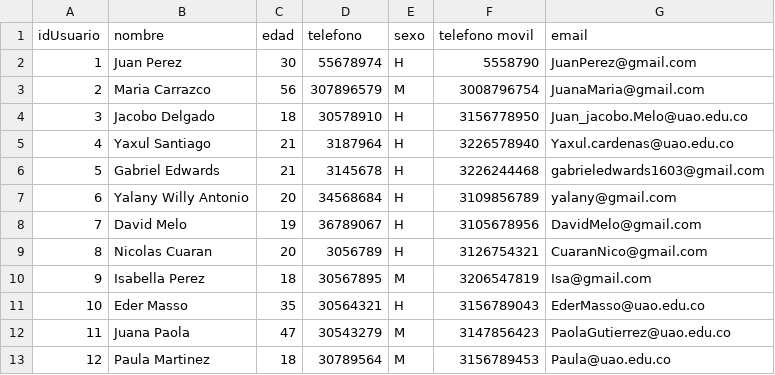
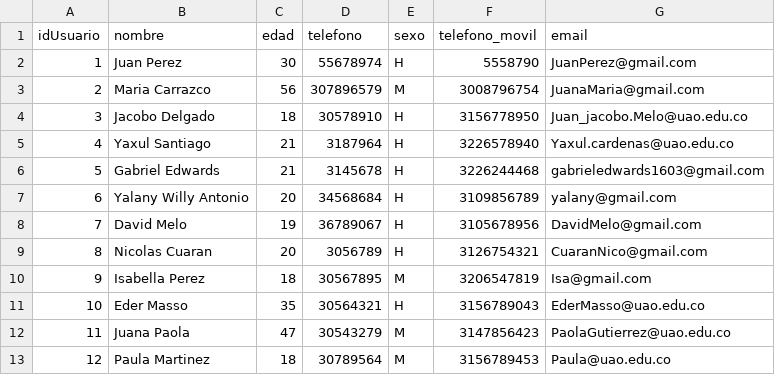
Before and after one commit to XGabrielEdwardsX/ActividadNeo4J, a CSV file: usuario.csv, drawn as a sheet.

Commit message:
Update usuario.csv

```diff
--- a/usuario.csv
+++ b/usuario.csv
@@ -1,2 +1,2 @@
-idUsuario,nombre,edad,telefono,sexo,telefono movil,email
+idUsuario,nombre,edad,telefono,sexo,telefono_movil,email
 1,Juan Perez,30,55678974,H,5558790,JuanPerez@gmail.com
```
